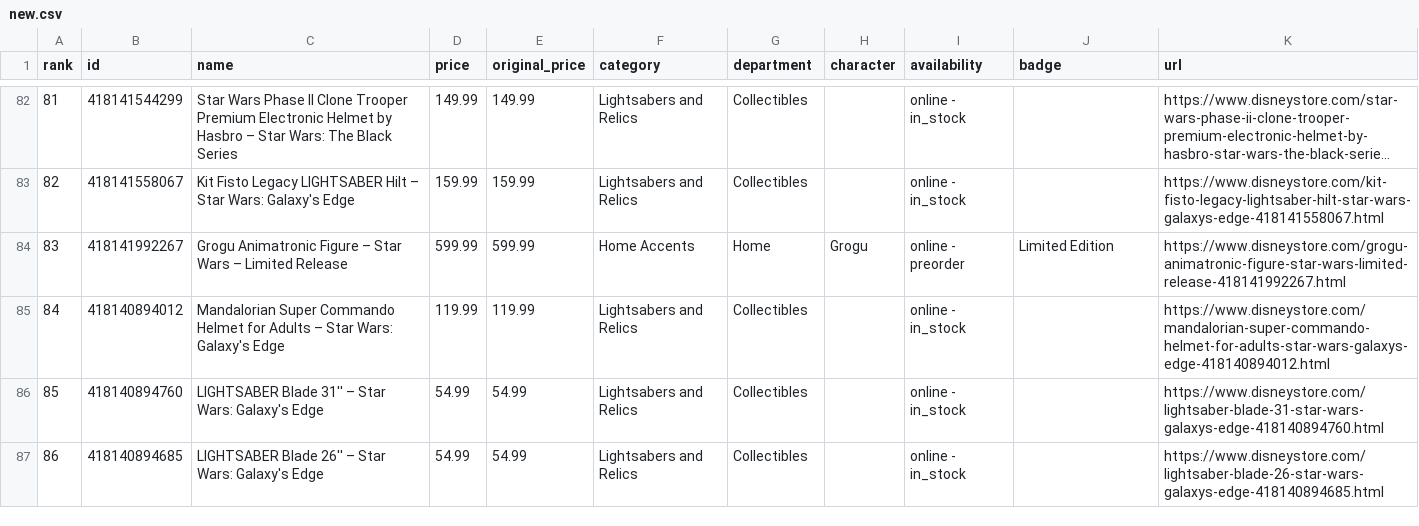
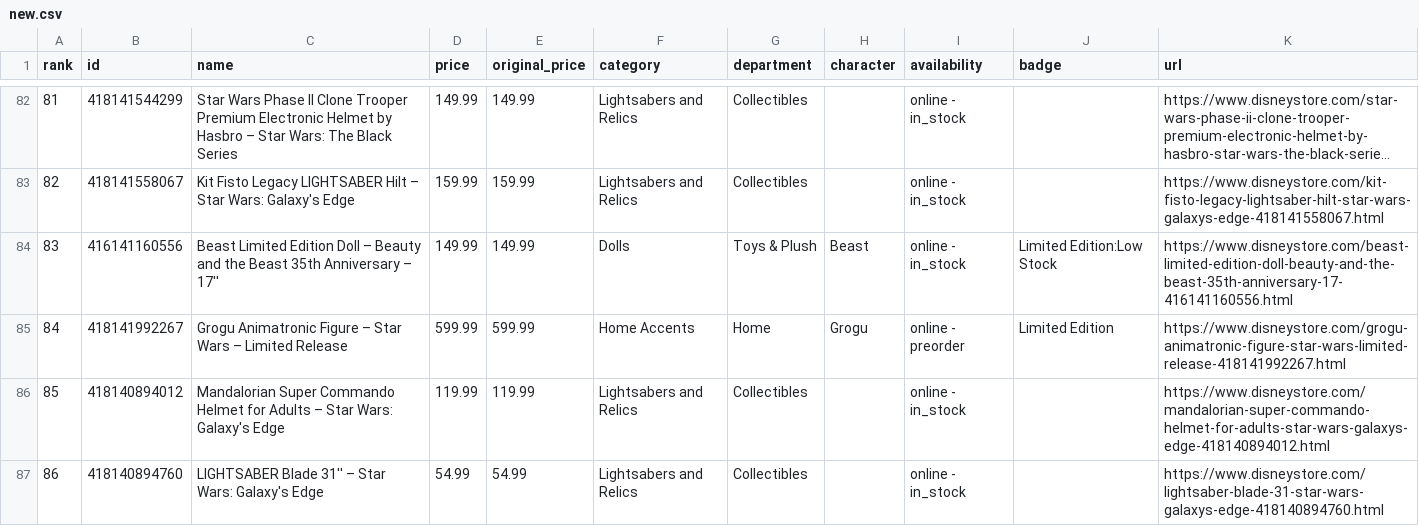
Before and after one commit to victoriaj85/Disney-Store-Watch, a CSV file: data/new.csv, drawn as a sheet; only a part is shown, gaps mark what is left out; the shorter side is filled out with more unchanged rows; long unchanged cells end in …; addresses are those after the commit; the diff covers the shown part only; the diff names each change by its address in the sheet, - before the commit and + after, or states it on an @@ line.

```diff
--- a/data/new.csv
+++ b/data/new.csv
+row 84: 83 | 416141160556 | Beast Limited Edition Doll – Beauty and the Beast 35th Anniversary – 17'' | 149.99 | 149.99 | Dolls | Toys & Plush | Beast | online - in_stock | Limited Edition:Low Stock | https://www.disneystore.com/beast-limited-edition-doll-beauty-and-the-beast-35th-anniversary-17-416141160556.html
@@ column A (rank) renumbered from row 85 down @@
```
Also changed, not shown: 3 added rows and 1 edited cell elsewhere in this file, 3 other files.
